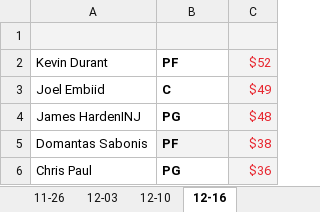
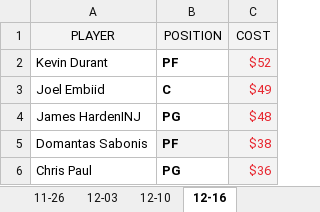
Before and after one commit to ZTFisme/Data-Sets, an Excel workbook: Yahoo_DFS_Cost.xlsx, sheet 12-16, drawn as a sheet; only a part is shown; values as stored, in another font and other column widths than the file's, no borders; the diff names each change by its address in the sheet, - before the commit and + after, or states it on an @@ line.

Commit message:
Add files via upload

```diff
--- a/Yahoo_DFS_Cost.xlsx (sheet 12-16)
+++ b/Yahoo_DFS_Cost.xlsx (sheet 12-16)
-row 1: (empty)
+row 1: PLAYER | POSITION | COST
```
